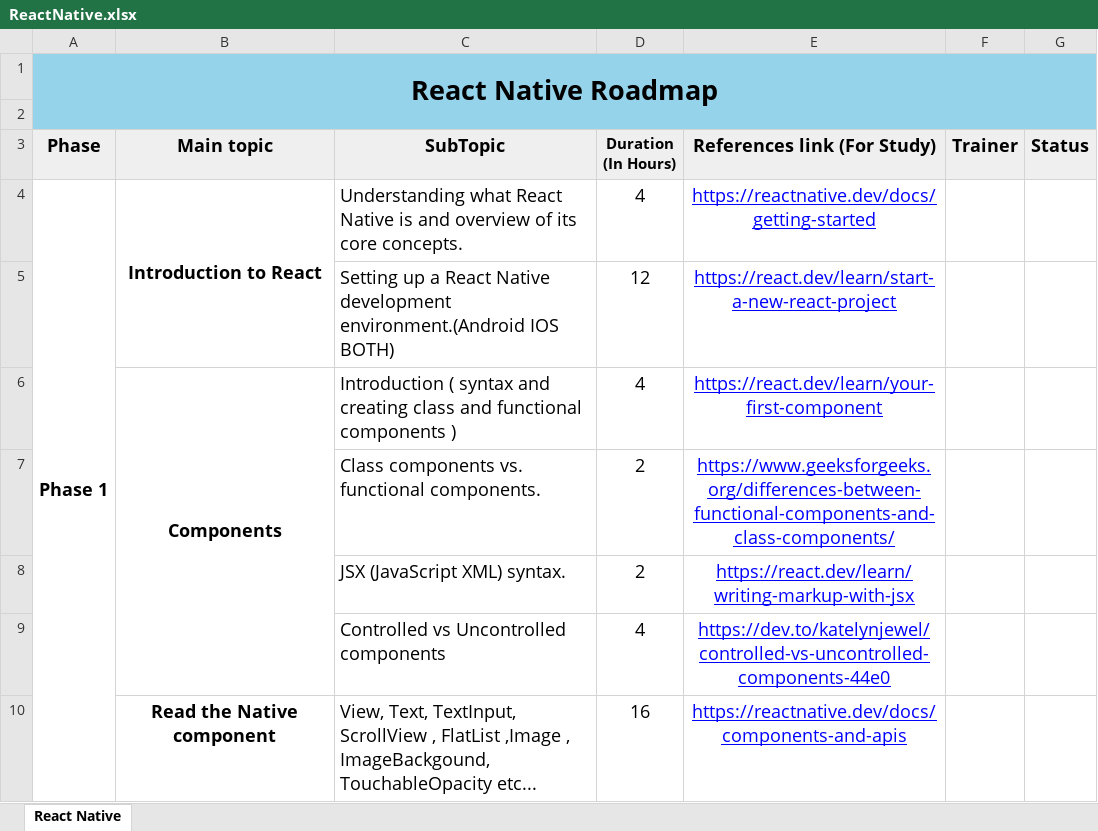
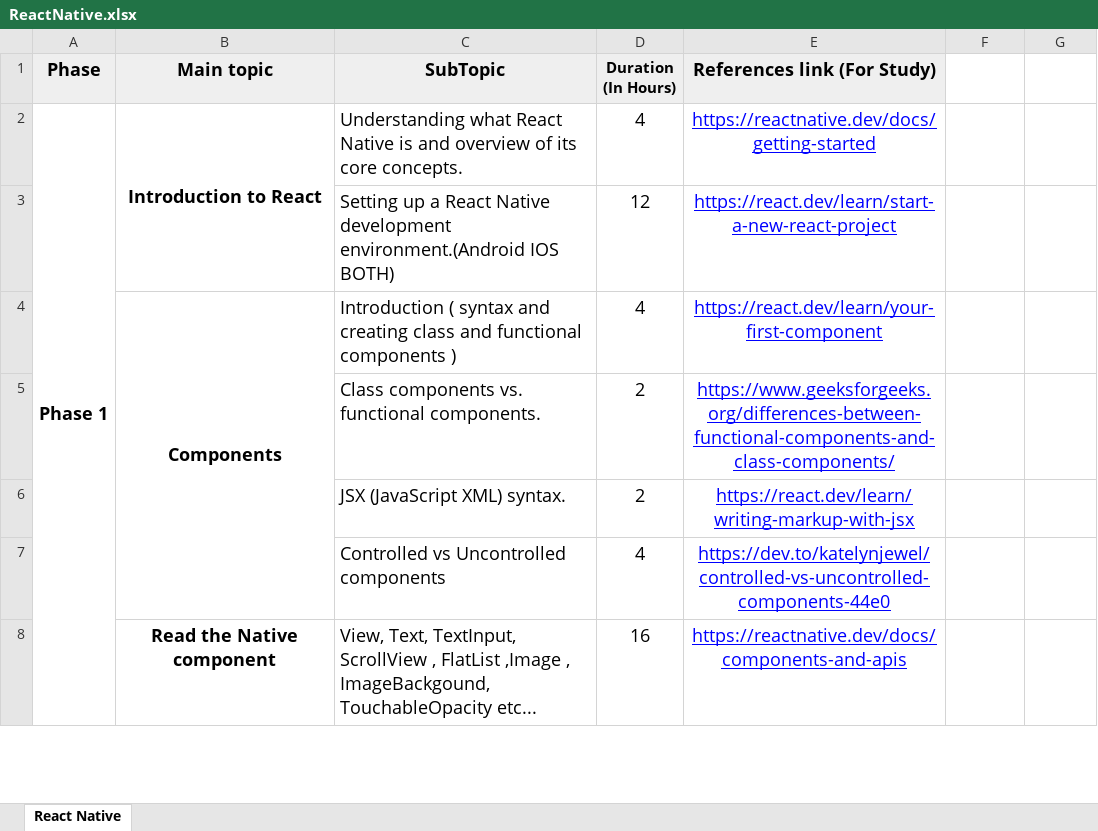
Before and after one commit to shubm-chicmic/Training-Module, an Excel workbook: TrainingModuleExcelSearch/Training Plan/Vinod/ReactNative.xlsx, sheet React Native, drawn as a sheet; only a part is shown; values as stored, in another font and other column widths than the file's, no borders; charts and pictures not drawn; removed rows and columns are numbered as before the commit, all else as after; the diff names each change by its address in the sheet, - before the commit and + after, or states it on an @@ line.

```diff
--- a/TrainingModuleExcelSearch/Training Plan/Vinod/ReactNative.xlsx (sheet React Native)
+++ b/TrainingModuleExcelSearch/Training Plan/Vinod/ReactNative.xlsx (sheet React Native)
-row 1: React Native Roadmap
-row 2: (empty)
-F1: Trainer
+F1: (empty)
-F1:G1 fill: #EFEFEF
+F1:G1 fill: none
-G1: Status
+G1: (empty)
```
Also changed, not shown: TrainingModuleExcelSearch/Training Plan/Rakesh Kumar/Roblox.xlsx, TrainingModuleExcelSearch/Training Plan/Rakesh Nohria/Flutter.xlsx, 47 other files.
